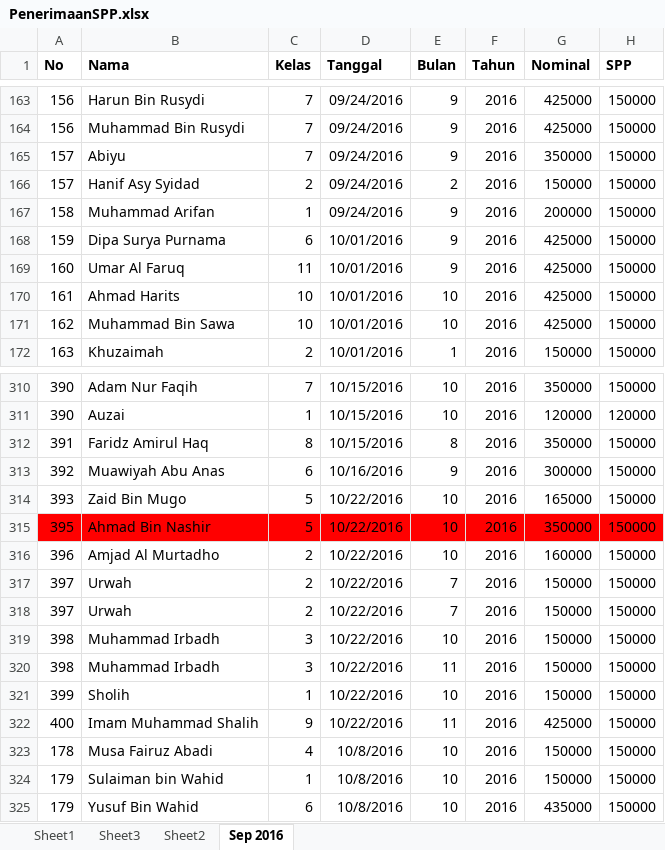
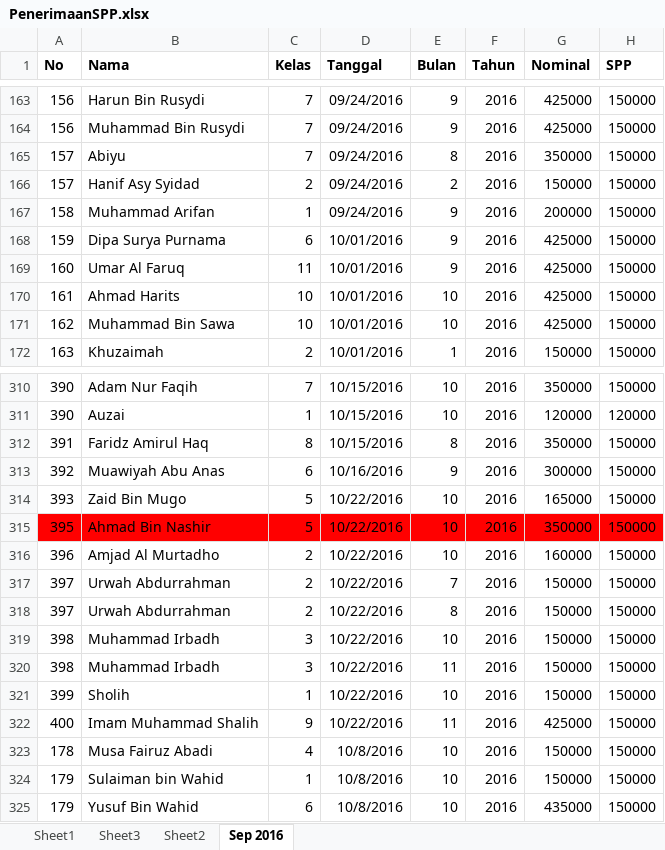
Before and after one commit to bagusprasojo/mds, an Excel workbook: PenerimaanSPP.xlsx, sheet Sep 2016, drawn as a sheet; only a part is shown, gaps mark what is left out; values as stored, in another font and other column widths than the file's, no borders; the diff covers the shown part only; the diff names each change by its address in the sheet, - before the commit and + after, or states it on an @@ line.

```diff
--- a/PenerimaanSPP.xlsx (sheet Sep 2016)
+++ b/PenerimaanSPP.xlsx (sheet Sep 2016)
-E165 (Bulan): 9
+E165 (Bulan): 8
-B317:B318 (Nama): Urwah
+B317:B318 (Nama): Urwah Abdurrahman
-E318 (Bulan): 7
+E318 (Bulan): 8
```
Also changed, not shown: 30 added rows and 30 removed rows elsewhere in this sheet, formulas that keep their value.
